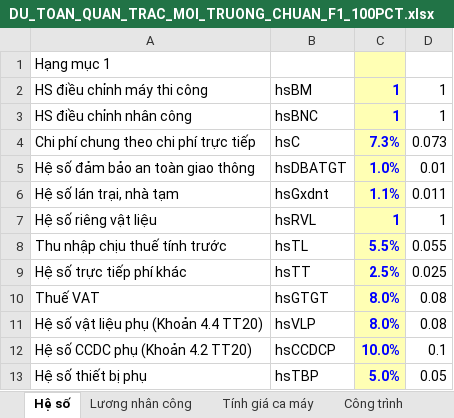
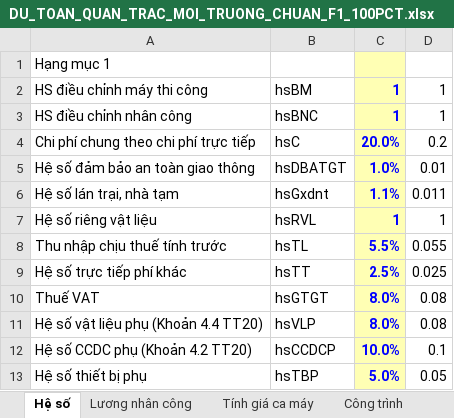
Before and after one commit to nguyenhieuanhspkt/DuToanMoiTruongApp-, an Excel workbook: backend/data/DU_TOAN_QUAN_TRAC_MOI_TRUONG_CHUAN_F1_100PCT.xlsx, sheet Hệ số, drawn as a sheet; values as stored, in another font and other column widths than the file's, no borders; the diff names each change by its address in the sheet, - before the commit and + after, or states it on an @@ line.

```diff
--- a/backend/data/DU_TOAN_QUAN_TRAC_MOI_TRUONG_CHUAN_F1_100PCT.xlsx (sheet Hệ số)
+++ b/backend/data/DU_TOAN_QUAN_TRAC_MOI_TRUONG_CHUAN_F1_100PCT.xlsx (sheet Hệ số)
-C4: 7.3%
+C4: 20.0%
-D4: 0.073
+D4: 0.2
```
Also changed, not shown: sheet THDT hạng mục, backend/data/DU_TOAN_QUAN_TRAC_MOI_TRUONG_CHUAN_6_SHEET_F1.xlsx, frontend/public/DU_TOAN_QUAN_TRAC_MOI_TRUONG_CHUAN_6_SHEET_F1.xlsx, 9 other files.
